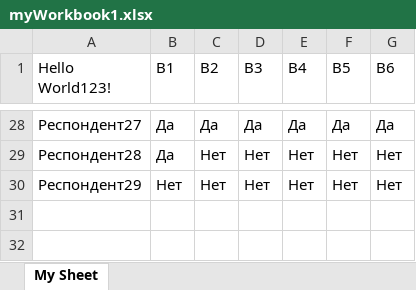
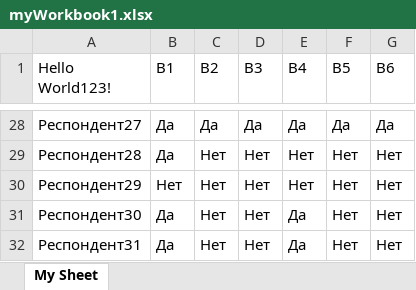
Before and after one commit to NickShekhovtsov/Stankin.Connect, an Excel workbook: Stankin.Connect/myWorkbook1.xlsx, sheet My Sheet, drawn as a sheet; only a part is shown, gaps mark what is left out; values as stored, in another font and other column widths than the file's, no borders; the diff names each change by its address in the sheet, - before the commit and + after, or states it on an @@ line.

```diff
--- a/Stankin.Connect/myWorkbook1.xlsx (sheet My Sheet)
+++ b/Stankin.Connect/myWorkbook1.xlsx (sheet My Sheet)
+row 31: Респондент30 | Да | Нет | Нет | Да | Нет | Нет
+row 32: Респондент31 | Да | Нет | Нет | Да | Нет | Нет
```
Also changed, not shown: 3 other files.
